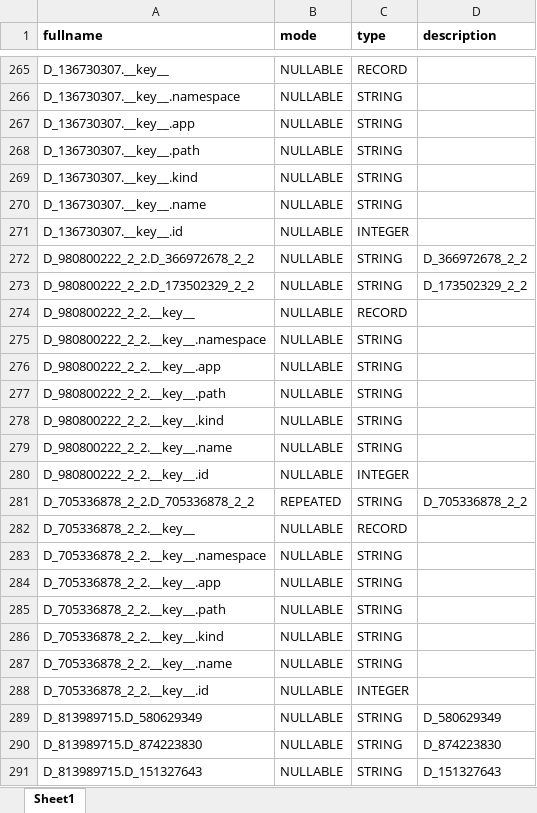
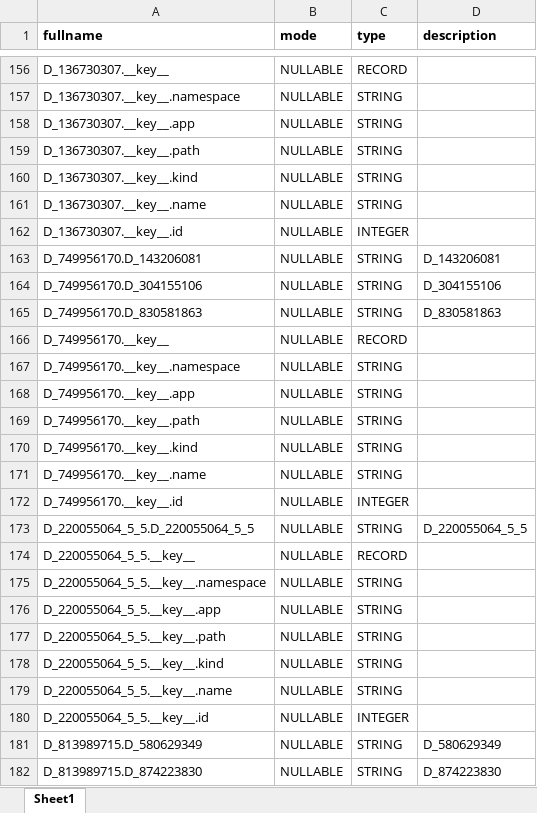
Before and after one commit to Analyticsphere/flatteningRequests, an Excel workbook: queryGenerators/FlatConnect_queries/clinicalBioSurvey_v1/development/clinicalBioSurvey_v1-schema.xlsx, sheet Sheet1, drawn as a sheet; only a part is shown, gaps mark what is left out; the shorter side is filled out with more unchanged rows; values as stored, in another font and other column widths than the file's, no borders; removed rows and columns are numbered as before the commit, all else as after; the diff covers the shown part only; the diff names each change by its address in the sheet, - before the commit and + after, or states it on an @@ line.

```diff
--- a/queryGenerators/FlatConnect_queries/clinicalBioSurvey_v1/development/clinicalBioSurvey_v1-schema.xlsx (sheet Sheet1)
+++ b/queryGenerators/FlatConnect_queries/clinicalBioSurvey_v1/development/clinicalBioSurvey_v1-schema.xlsx (sheet Sheet1)
-A163 (fullname): D_980800222_2_2.D_366972678_2_2
+A163 (fullname): D_749956170.D_143206081
-D163 (description): D_366972678_2_2
+D163 (description): D_143206081
+row 164: D_749956170.D_304155106 | NULLABLE | STRING | D_304155106
-A165 (fullname): D_980800222_2_2.D_173502329_2_2
+A165 (fullname): D_749956170.D_830581863
-D165 (description): D_173502329_2_2
+D165 (description): D_830581863
-A166 (fullname): D_980800222_2_2.__key__
+A166 (fullname): D_749956170.__key__
-A167 (fullname): D_980800222_2_2.__key__.namespace
+A167 (fullname): D_749956170.__key__.namespace
-A168 (fullname): D_980800222_2_2.__key__.app
+A168 (fullname): D_749956170.__key__.app
-A169 (fullname): D_980800222_2_2.__key__.path
+A169 (fullname): D_749956170.__key__.path
-A170 (fullname): D_980800222_2_2.__key__.kind
+A170 (fullname): D_749956170.__key__.kind
-A171 (fullname): D_980800222_2_2.__key__.name
+A171 (fullname): D_749956170.__key__.name
-A172 (fullname): D_980800222_2_2.__key__.id
+A172 (fullname): D_749956170.__key__.id
-row 281: D_705336878_2_2.D_705336878_2_2 | REPEATED | STRING | D_705336878_2_2
@@ row 111 moved to row 173: D_220055064_5_5.D_220055064_5_5 @@
-A174 (fullname): D_705336878_2_2.__key__
+A174 (fullname): D_220055064_5_5.__key__
-A175 (fullname): D_705336878_2_2.__key__.namespace
+A175 (fullname): D_220055064_5_5.__key__.namespace
-A176 (fullname): D_705336878_2_2.__key__.app
+A176 (fullname): D_220055064_5_5.__key__.app
-A177 (fullname): D_705336878_2_2.__key__.path
+A177 (fullname): D_220055064_5_5.__key__.path
-A178 (fullname): D_705336878_2_2.__key__.kind
+A178 (fullname): D_220055064_5_5.__key__.kind
-A179 (fullname): D_705336878_2_2.__key__.name
+A179 (fullname): D_220055064_5_5.__key__.name
-A180 (fullname): D_705336878_2_2.__key__.id
+A180 (fullname): D_220055064_5_5.__key__.id
```
Also changed, not shown: 9 added rows, 93 removed rows, 62 moved rows and 41 edited cells elsewhere in this sheet, 9 other files.
